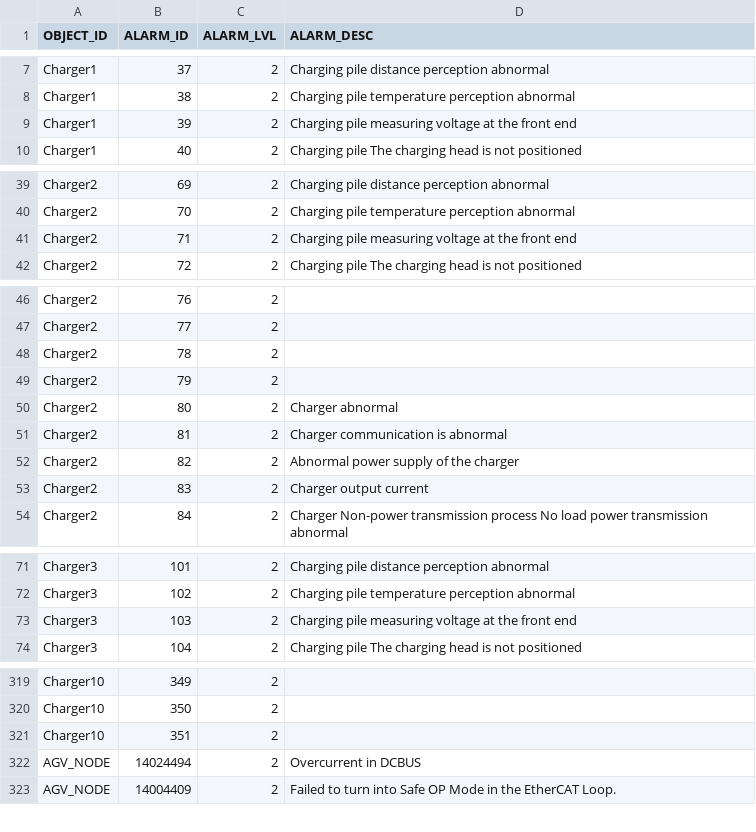
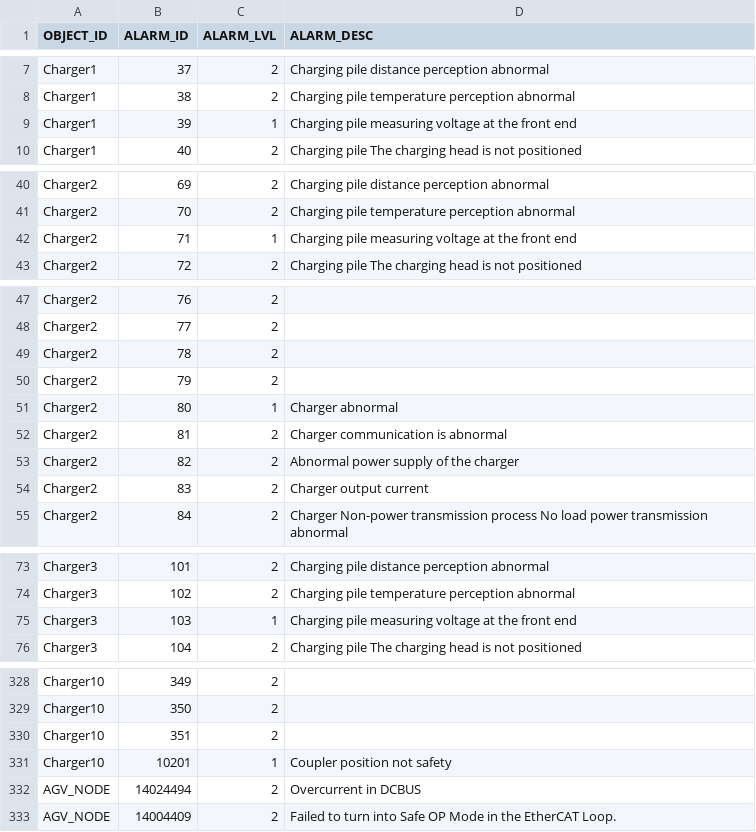
Before and after one commit to AK0-Leopard/AutomationGuiderVehicleControl_ASE, a CSV file: AutomationGuiderVehicleControl_ASE_1.2.0/BCWinForm/Config/ASE_K21/CSV/ALARMMAP.csv, drawn as a sheet; only a part is shown, gaps mark what is left out; the diff covers the shown part only.

```diff
--- a/AutomationGuiderVehicleControl_ASE_1.2.0/BCWinForm/Config/ASE_K21/CSV/ALARMMAP.csv
+++ b/AutomationGuiderVehicleControl_ASE_1.2.0/BCWinForm/Config/ASE_K21/CSV/ALARMMAP.csv
@@ -8,3 +8,3 @@ Charger1,37,2,Charging pile distance perception abnormal
 Charger1,38,2,Charging pile temperature perception abnormal
-Charger1,39,2,Charging pile measuring voltage at the front end
+Charger1,39,1,Charging pile measuring voltage at the front end
 Charger1,40,2,Charging pile The charging head is not positioned
@@ -40,3 +41,3 @@ Charger2,69,2,Charging pile distance perception abnormal
 Charger2,70,2,Charging pile temperature perception abnormal
-Charger2,71,2,Charging pile measuring voltage at the front end
+Charger2,71,1,Charging pile measuring voltage at the front end
 Charger2,72,2,Charging pile The charging head is not positioned
@@ -49,3 +50,3 @@ Charger2,78,2,
 Charger2,79,2,
-Charger2,80,2,Charger abnormal
+Charger2,80,1,Charger abnormal
 Charger2,81,2,Charger communication is abnormal
@@ -72,3 +74,3 @@ Charger3,101,2,Charging pile distance perception abnormal
 Charger3,102,2,Charging pile temperature perception abnormal
-Charger3,103,2,Charging pile measuring voltage at the front end
+Charger3,103,1,Charging pile measuring voltage at the front end
 Charger3,104,2,Charging pile The charging head is not positioned
@@ -321,2 +330,3 @@ Charger10,350,2,
 Charger10,351,2,
+Charger10,10201,1,Coupler position not safety
 AGV_NODE,14024494,2,Overcurrent in DCBUS
```
Also changed, not shown: 12 added rows and 8 edited cells elsewhere in this file, AutomationGuiderVehicleControl_ASE_1.2.0/BCWinForm/Config/ASE_K21/CSV/VEHICLEMAP.csv, 22 other files.
